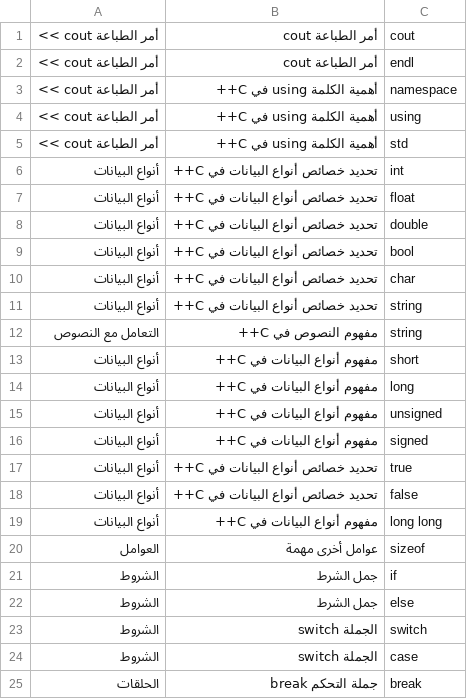
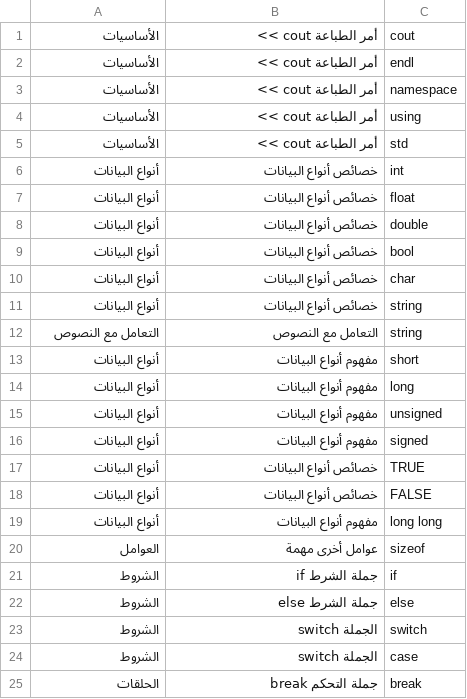
Before and after one commit to Rama-Re/SmurfsSaving, a CSV file: mysite/keywords.csv, drawn as a sheet; only a part is shown; the diff covers the shown part only.

```diff
--- a/mysite/keywords.csv
+++ b/mysite/keywords.csv
@@ -1,23 +1,23 @@
-أمر الطباعة cout >>,أمر الطباعة cout,cout
-أمر الطباعة cout >>,أمر الطباعة cout,endl
-أمر الطباعة cout >>,أهمية الكلمة using في C++,namespace
-أمر الطباعة cout >>,أهمية الكلمة using في C++,using
-أمر الطباعة cout >>,أهمية الكلمة using في C++,std
-أنواع البيانات,تحديد خصائص أنواع البيانات في C++,int
-أنواع البيانات,تحديد خصائص أنواع البيانات في C++,float
-أنواع البيانات,تحديد خصائص أنواع البيانات في C++,double
-أنواع البيانات,تحديد خصائص أنواع البيانات في C++,bool
-أنواع البيانات,تحديد خصائص أنواع البيانات في C++,char
-أنواع البيانات,تحديد خصائص أنواع البيانات في C++,string
-التعامل مع النصوص,مفهوم النصوص في C++,string
-أنواع البيانات,مفهوم أنواع البيانات في C++,short
-أنواع البيانات,مفهوم أنواع البيانات في C++,long
-أنواع البيانات,مفهوم أنواع البيانات في C++,unsigned
-أنواع البيانات,مفهوم أنواع البيانات في C++,signed
-أنواع البيانات,تحديد خصائص أنواع البيانات في C++,true
-أنواع البيانات,تحديد خصائص أنواع البيانات في C++,false
-أنواع البيانات,مفهوم أنواع البيانات في C++,long long
+الأساسيات,أمر الطباعة cout >>,cout
+الأساسيات,أمر الطباعة cout >>,endl
+الأساسيات,أمر الطباعة cout >>,namespace
+الأساسيات,أمر الطباعة cout >>,using
+الأساسيات,أمر الطباعة cout >>,std
+أنواع البيانات,خصائص أنواع البيانات,int
+أنواع البيانات,خصائص أنواع البيانات,float
+أنواع البيانات,خصائص أنواع البيانات,double
+أنواع البيانات,خصائص أنواع البيانات,bool
+أنواع البيانات,خصائص أنواع البيانات,char
+أنواع البيانات,خصائص أنواع البيانات,string
+التعامل مع النصوص,التعامل مع النصوص,string
+أنواع البيانات,مفهوم أنواع البيانات,short
+أنواع البيانات,مفهوم أنواع البيانات,long
+أنواع البيانات,مفهوم أنواع البيانات,unsigned
+أنواع البيانات,مفهوم أنواع البيانات,signed
+أنواع البيانات,خصائص أنواع البيانات,TRUE
+أنواع البيانات,خصائص أنواع البيانات,FALSE
+أنواع البيانات,مفهوم أنواع البيانات,long long
 العوامل,عوامل أخرى مهمة,sizeof
-الشروط,جمل الشرط,if
-الشروط,جمل الشرط,else
+الشروط,جملة الشرط if,if
+الشروط,جملة الشرط else,else
 الشروط,الجملة switch,switch
```
Also changed, not shown: 51 edited cells elsewhere in this file, mysite/operators.csv, 9 other files.
